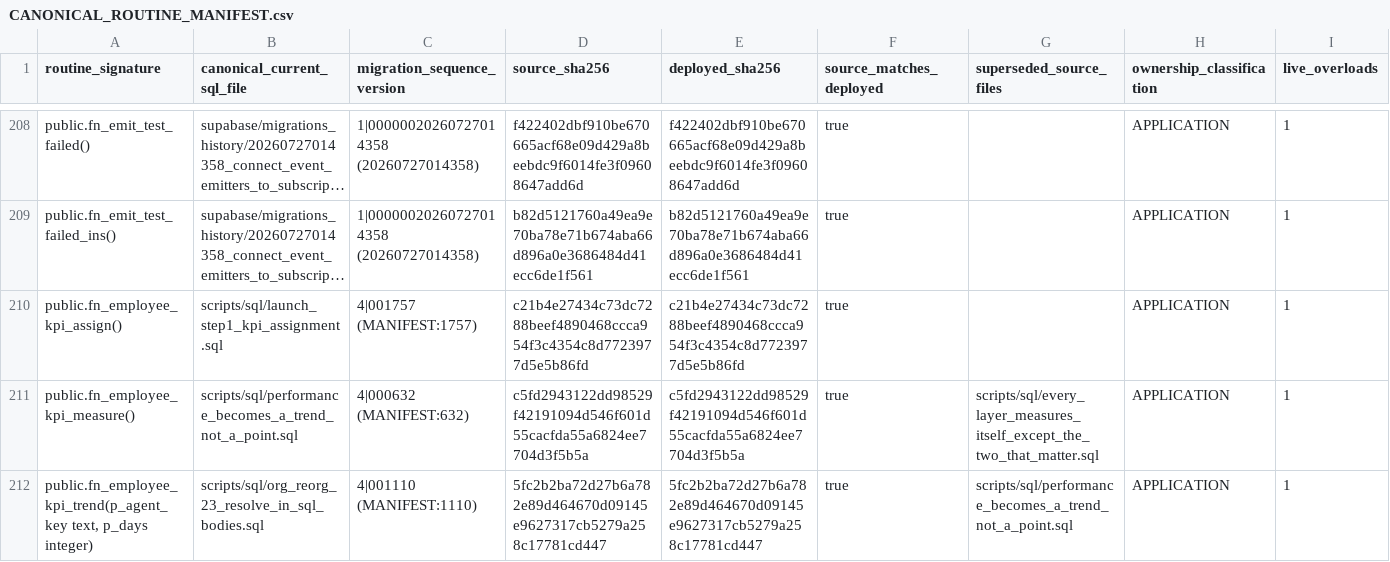
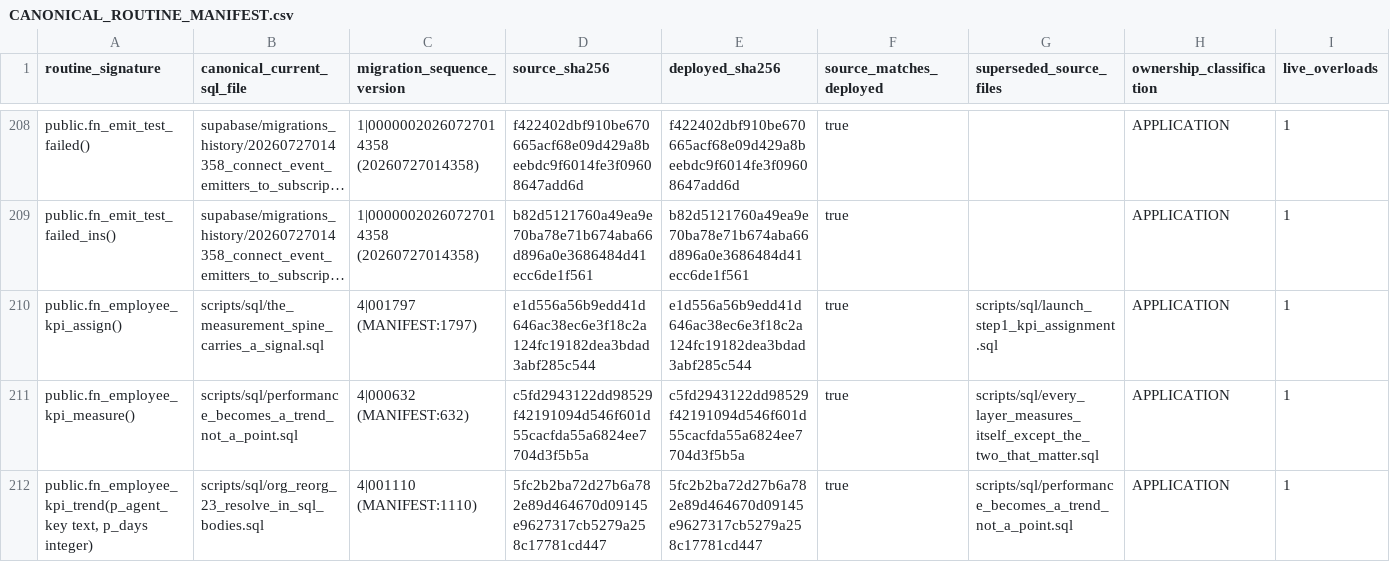
Before and after one commit to ahmadmhdnabilalzain-bot/quotesdone, a CSV file: docs/phase-c-final-kernel/CANONICAL_ROUTINE_MANIFEST.csv, drawn as a sheet; only a part is shown, gaps mark what is left out; long unchanged cells end in …; the diff covers the shown part only; the diff names each change by its address in the sheet, - before the commit and + after, or states it on an @@ line.

```diff
--- a/docs/phase-c-final-kernel/CANONICAL_ROUTINE_MANIFEST.csv
+++ b/docs/phase-c-final-kernel/CANONICAL_ROUTINE_MANIFEST.csv
-B210 (canonical_current_sql_file): scripts/sql/launch_step1_kpi_assignment.sql
+B210 (canonical_current_sql_file): scripts/sql/the_measurement_spine_carries_a_signal.sql
-C210 (migration_sequence_version): 4|001757 (MANIFEST:1757)
+C210 (migration_sequence_version): 4|001797 (MANIFEST:1797)
-D210 (source_sha256): c21b4e27434c73dc7288beef4890468ccca954f3c4354c8d7723977d5e5b86fd
+D210 (source_sha256): e1d556a56b9edd41d646ac38ec6e3f18c2a124fc19182dea3bdad3abf285c544
-E210 (deployed_sha256): c21b4e27434c73dc7288beef4890468ccca954f3c4354c8d7723977d5e5b86fd
+E210 (deployed_sha256): e1d556a56b9edd41d646ac38ec6e3f18c2a124fc19182dea3bdad3abf285c544
-G210 (superseded_source_files): (empty)
+G210 (superseded_source_files): scripts/sql/launch_step1_kpi_assignment.sql
```
Also changed, not shown: 10 edited cells elsewhere in this file, 5 other files.
